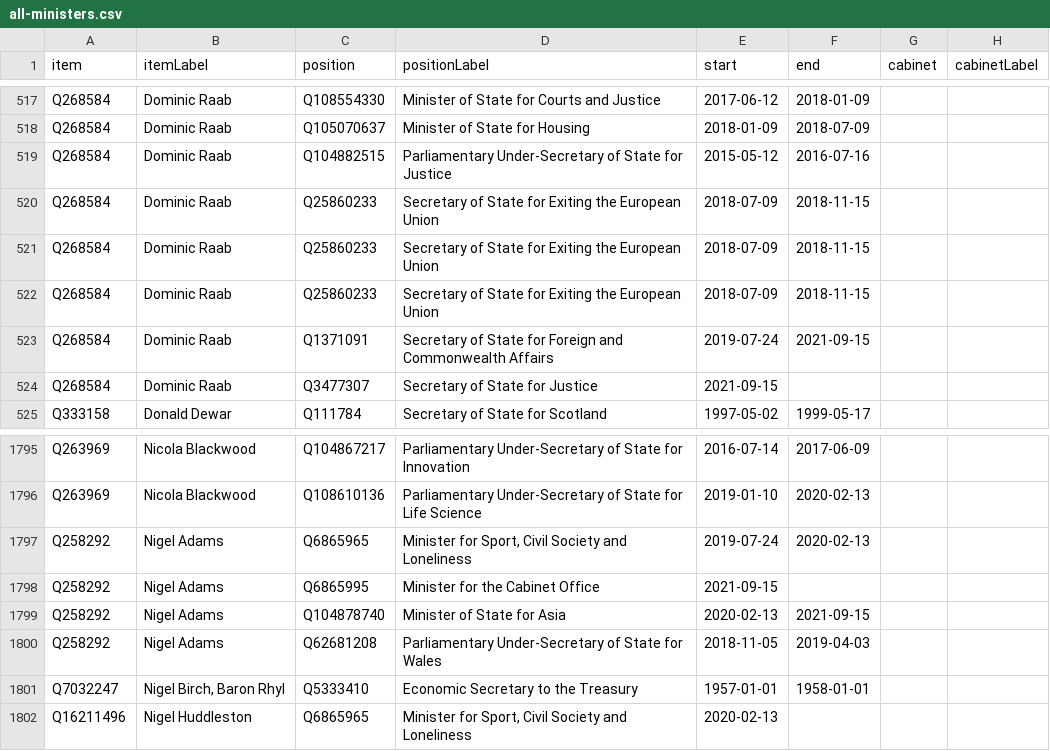
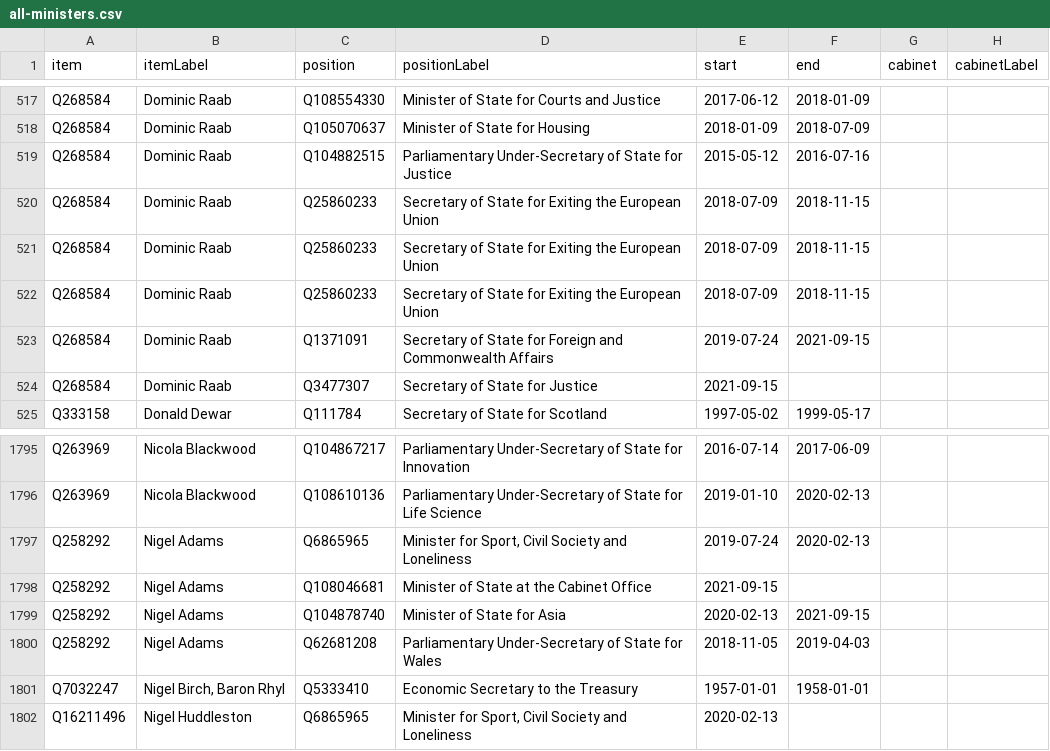
Before and after one commit to every-politician-scrapers/united-kingdom-cabinet, a CSV file: wikidata/results/all-ministers.csv, drawn as a sheet; only a part is shown, gaps mark what is left out; the diff names each change by its address in the sheet, - before the commit and + after, or states it on an @@ line.

```diff
--- a/wikidata/results/all-ministers.csv
+++ b/wikidata/results/all-ministers.csv
@@ row 520 moved to row 522: Q268584 @@
-C1798 (position): Q6865995
+C1798 (position): Q108046681
-D1798 (positionLabel): Minister for the Cabinet Office
+D1798 (positionLabel): Minister of State at the Cabinet Office
```
